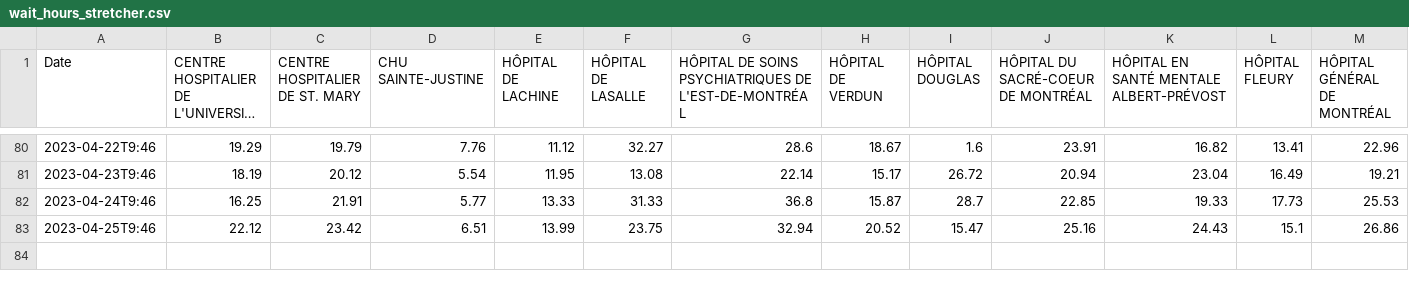
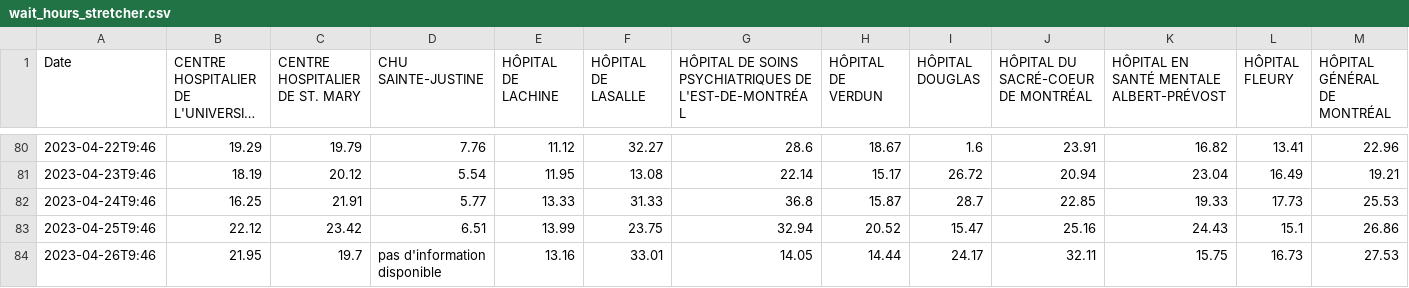
Before and after one commit to jlomako/hospital-occupancy-tracker, a CSV file: tables/wait_hours_stretcher.csv, drawn as a sheet; only a part is shown, gaps mark what is left out; long unchanged cells end in …; rows hold the shown columns only; the diff names each change by its address in the sheet, - before the commit and + after, or states it on an @@ line.

```diff
--- a/tables/wait_hours_stretcher.csv
+++ b/tables/wait_hours_stretcher.csv
+row 84: 2023-04-26T9:46 | 21.95 | 19.7 | pas d'information disponible | 13.16 | 33.01 | 14.05 | 14.44 | 24.17 | 32.11 | 15.75 | 16.73 | 27.53
```
Also changed, not shown: tables/wait_hours.csv.
